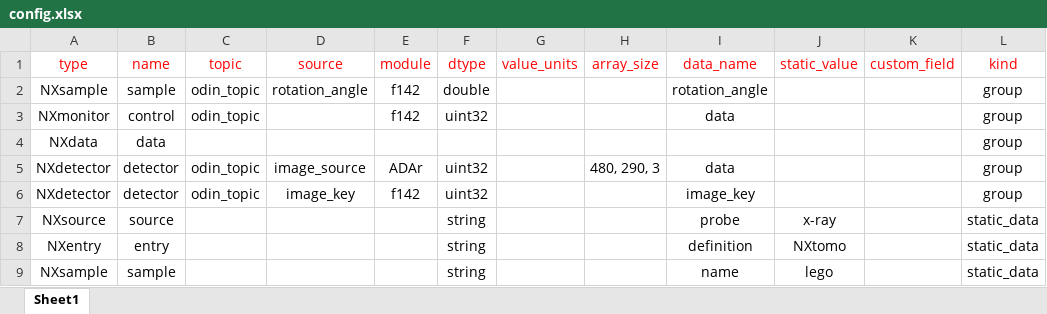
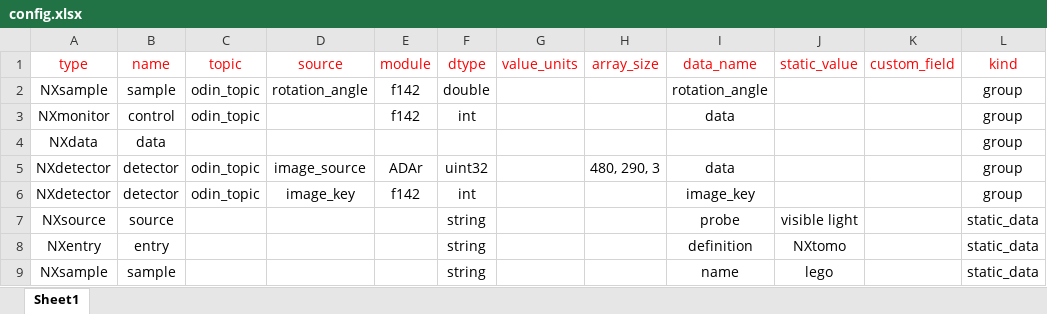
Before and after one commit to ess-dmsc/generate-nexus-files, an Excel workbook: examples/odin/config.xlsx, sheet Sheet1, drawn as a sheet; values as stored, in another font and other column widths than the file's, no borders; the diff names each change by its address in the sheet, - before the commit and + after, or states it on an @@ line.

Commit message:
fixing source probe and image_key data type

```diff
--- a/examples/odin/config.xlsx (sheet Sheet1)
+++ b/examples/odin/config.xlsx (sheet Sheet1)
-F3 (dtype): uint32
+F3 (dtype): int
-F6 (dtype): uint32
+F6 (dtype): int
-J7 (static_value): x-ray
+J7 (static_value): visible light
```
Also changed, not shown: 1 other file.
